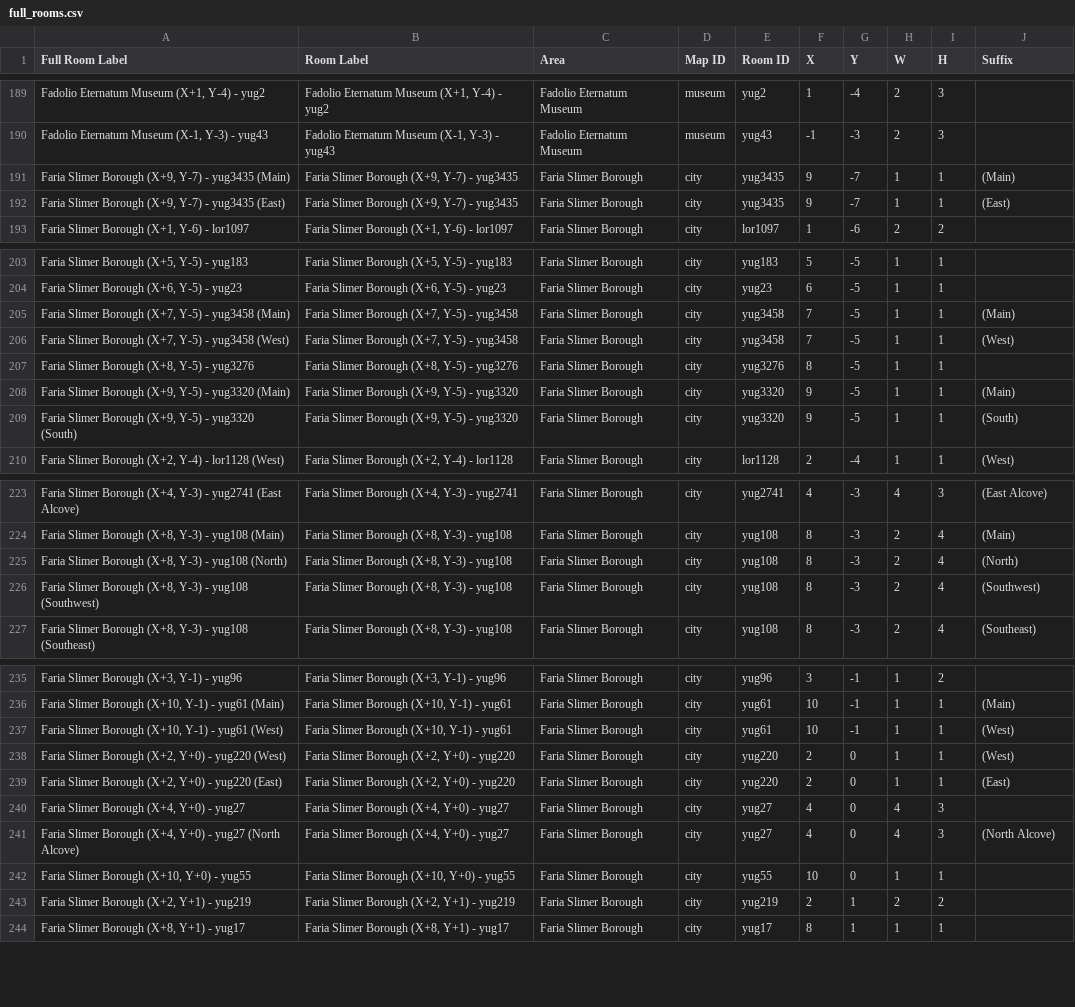
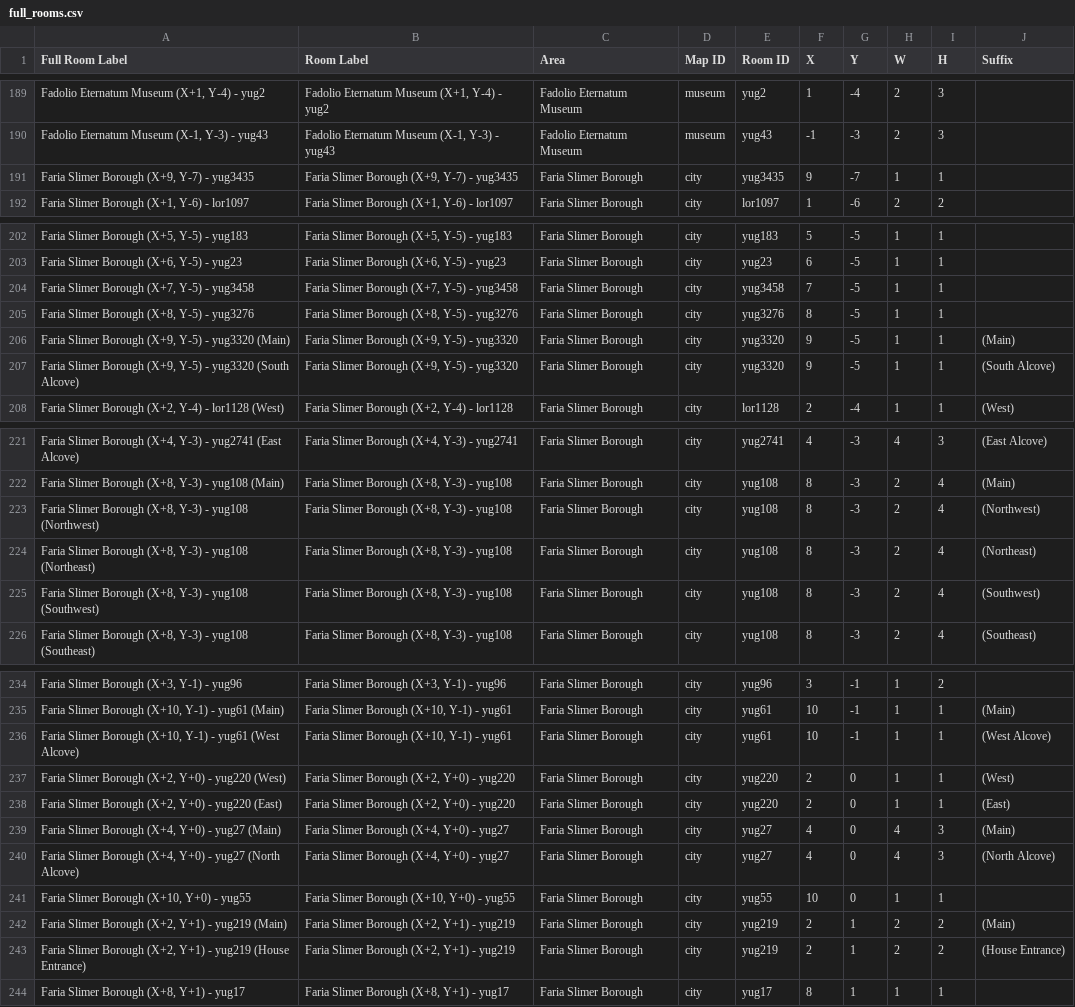
Before and after one commit to CertifiedPyro/Archipelago, a CSV file: worlds/pipistrello/data/full_rooms.csv, drawn as a sheet; only a part is shown, gaps mark what is left out; the diff covers the shown part only.

Commit message:
Generate (most) Faria overworld rules

```diff
--- a/worlds/pipistrello/data/full_rooms.csv
+++ b/worlds/pipistrello/data/full_rooms.csv
@@ -190,4 +190,3 @@ Full Room Label,Room Label,Area,Map ID,Room ID,X,Y,W,H,Suffix
 "Fadolio Eternatum Museum (X-1, Y-3) - yug43","Fadolio Eternatum Museum (X-1, Y-3) - yug43",Fadolio Eternatum Museum,museum,yug43,-1,-3,2,3,
-"Faria Slimer Borough (X+9, Y-7) - yug3435 (Main)","Faria Slimer Borough (X+9, Y-7) - yug3435",Faria Slimer Borough,city,yug3435,9,-7,1,1, (Main)
-"Faria Slimer Borough (X+9, Y-7) - yug3435 (East)","Faria Slimer Borough (X+9, Y-7) - yug3435",Faria Slimer Borough,city,yug3435,9,-7,1,1, (East)
+"Faria Slimer Borough (X+9, Y-7) - yug3435","Faria Slimer Borough (X+9, Y-7) - yug3435",Faria Slimer Borough,city,yug3435,9,-7,1,1,
 "Faria Slimer Borough (X+1, Y-6) - lor1097","Faria Slimer Borough (X+1, Y-6) - lor1097",Faria Slimer Borough,city,lor1097,1,-6,2,2,
@@ -204,7 +203,6 @@ Full Room Label,Room Label,Area,Map ID,Room ID,X,Y,W,H,Suffix
 "Faria Slimer Borough (X+6, Y-5) - yug23","Faria Slimer Borough (X+6, Y-5) - yug23",Faria Slimer Borough,city,yug23,6,-5,1,1,
-"Faria Slimer Borough (X+7, Y-5) - yug3458 (Main)","Faria Slimer Borough (X+7, Y-5) - yug3458",Faria Slimer Borough,city,yug3458,7,-5,1,1, (Main)
-"Faria Slimer Borough (X+7, Y-5) - yug3458 (West)","Faria Slimer Borough (X+7, Y-5) - yug3458",Faria Slimer Borough,city,yug3458,7,-5,1,1, (West)
+"Faria Slimer Borough (X+7, Y-5) - yug3458","Faria Slimer Borough (X+7, Y-5) - yug3458",Faria Slimer Borough,city,yug3458,7,-5,1,1,
 "Faria Slimer Borough (X+8, Y-5) - yug3276","Faria Slimer Borough (X+8, Y-5) - yug3276",Faria Slimer Borough,city,yug3276,8,-5,1,1,
 "Faria Slimer Borough (X+9, Y-5) - yug3320 (Main)","Faria Slimer Borough (X+9, Y-5) - yug3320",Faria Slimer Borough,city,yug3320,9,-5,1,1, (Main)
-"Faria Slimer Borough (X+9, Y-5) - yug3320 (South)","Faria Slimer Borough (X+9, Y-5) - yug3320",Faria Slimer Borough,city,yug3320,9,-5,1,1, (South)
+"Faria Slimer Borough (X+9, Y-5) - yug3320 (South Alcove)","Faria Slimer Borough (X+9, Y-5) - yug3320",Faria Slimer Borough,city,yug3320,9,-5,1,1, (South Alcove)
 "Faria Slimer Borough (X+2, Y-4) - lor1128 (West)","Faria Slimer Borough (X+2, Y-4) - lor1128",Faria Slimer Borough,city,lor1128,2,-4,1,1, (West)
@@ -224,3 +222,4 @@ Full Room Label,Room Label,Area,Map ID,Room ID,X,Y,W,H,Suffix
 "Faria Slimer Borough (X+8, Y-3) - yug108 (Main)","Faria Slimer Borough (X+8, Y-3) - yug108",Faria Slimer Borough,city,yug108,8,-3,2,4, (Main)
-"Faria Slimer Borough (X+8, Y-3) - yug108 (North)","Faria Slimer Borough (X+8, Y-3) - yug108",Faria Slimer Borough,city,yug108,8,-3,2,4, (North)
+"Faria Slimer Borough (X+8, Y-3) - yug108 (Northwest)","Faria Slimer Borough (X+8, Y-3) - yug108",Faria Slimer Borough,city,yug108,8,-3,2,4, (Northwest)
+"Faria Slimer Borough (X+8, Y-3) - yug108 (Northeast)","Faria Slimer Borough (X+8, Y-3) - yug108",Faria Slimer Borough,city,yug108,8,-3,2,4, (Northeast)
 "Faria Slimer Borough (X+8, Y-3) - yug108 (Southwest)","Faria Slimer Borough (X+8, Y-3) - yug108",Faria Slimer Borough,city,yug108,8,-3,2,4, (Southwest)
@@ -236,9 +235,10 @@ Full Room Label,Room Label,Area,Map ID,Room ID,X,Y,W,H,Suffix
 "Faria Slimer Borough (X+10, Y-1) - yug61 (Main)","Faria Slimer Borough (X+10, Y-1) - yug61",Faria Slimer Borough,city,yug61,10,-1,1,1, (Main)
-"Faria Slimer Borough (X+10, Y-1) - yug61 (West)","Faria Slimer Borough (X+10, Y-1) - yug61",Faria Slimer Borough,city,yug61,10,-1,1,1, (West)
+"Faria Slimer Borough (X+10, Y-1) - yug61 (West Alcove)","Faria Slimer Borough (X+10, Y-1) - yug61",Faria Slimer Borough,city,yug61,10,-1,1,1, (West Alcove)
 "Faria Slimer Borough (X+2, Y+0) - yug220 (West)","Faria Slimer Borough (X+2, Y+0) - yug220",Faria Slimer Borough,city,yug220,2,0,1,1, (West)
 "Faria Slimer Borough (X+2, Y+0) - yug220 (East)","Faria Slimer Borough (X+2, Y+0) - yug220",Faria Slimer Borough,city,yug220,2,0,1,1, (East)
-"Faria Slimer Borough (X+4, Y+0) - yug27","Faria Slimer Borough (X+4, Y+0) - yug27",Faria Slimer Borough,city,yug27,4,0,4,3,
+"Faria Slimer Borough (X+4, Y+0) - yug27 (Main)","Faria Slimer Borough (X+4, Y+0) - yug27",Faria Slimer Borough,city,yug27,4,0,4,3, (Main)
 "Faria Slimer Borough (X+4, Y+0) - yug27 (North Alcove)","Faria Slimer Borough (X+4, Y+0) - yug27",Faria Slimer Borough,city,yug27,4,0,4,3, (North Alcove)
 "Faria Slimer Borough (X+10, Y+0) - yug55","Faria Slimer Borough (X+10, Y+0) - yug55",Faria Slimer Borough,city,yug55,10,0,1,1,
-"Faria Slimer Borough (X+2, Y+1) - yug219","Faria Slimer Borough (X+2, Y+1) - yug219",Faria Slimer Borough,city,yug219,2,1,2,2,
+"Faria Slimer Borough (X+2, Y+1) - yug219 (Main)","Faria Slimer Borough (X+2, Y+1) - yug219",Faria Slimer Borough,city,yug219,2,1,2,2, (Main)
+"Faria Slimer Borough (X+2, Y+1) - yug219 (House Entrance)","Faria Slimer Borough (X+2, Y+1) - yug219",Faria Slimer Borough,city,yug219,2,1,2,2, (House Entrance)
 "Faria Slimer Borough (X+8, Y+1) - yug17","Faria Slimer Borough (X+8, Y+1) - yug17",Faria Slimer Borough,city,yug17,8,1,1,1,
```
Also changed, not shown: 3 added rows and 12 edited cells elsewhere in this file, 8 other files.
